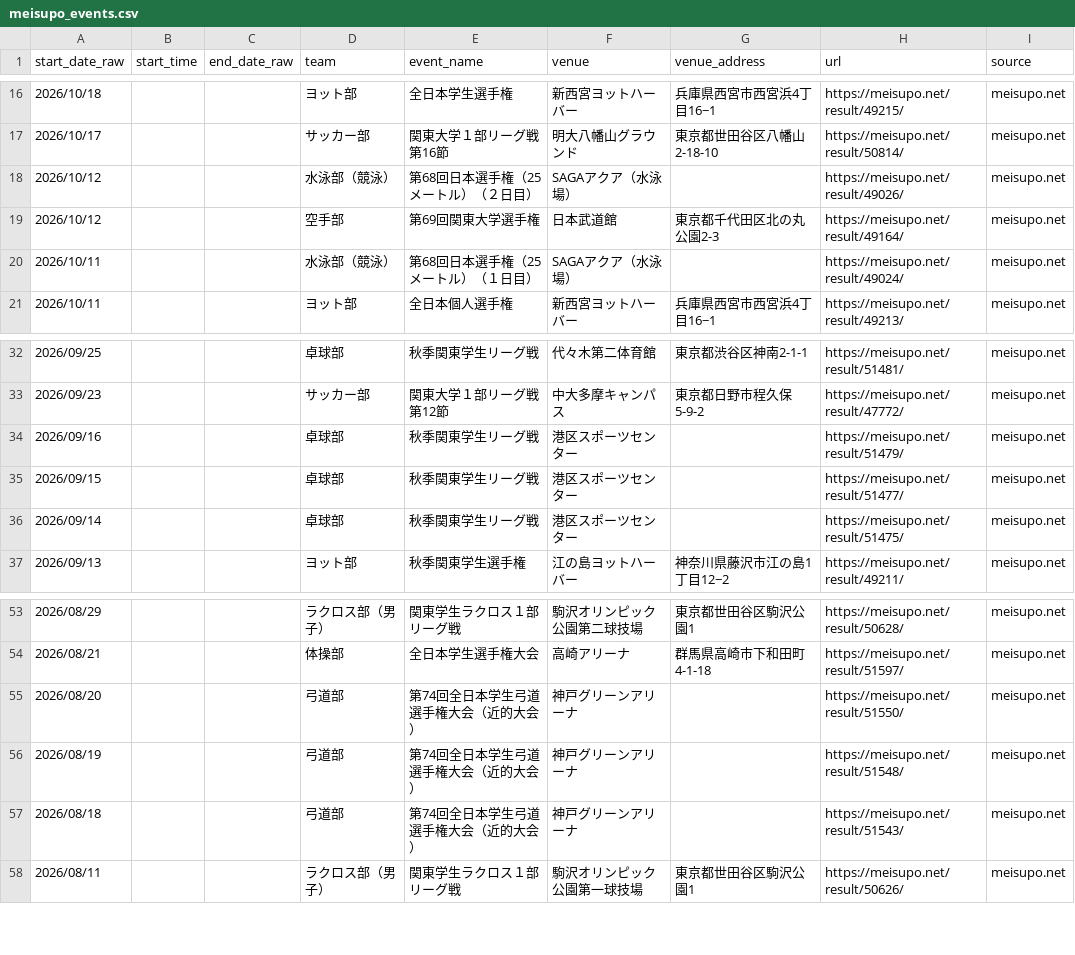
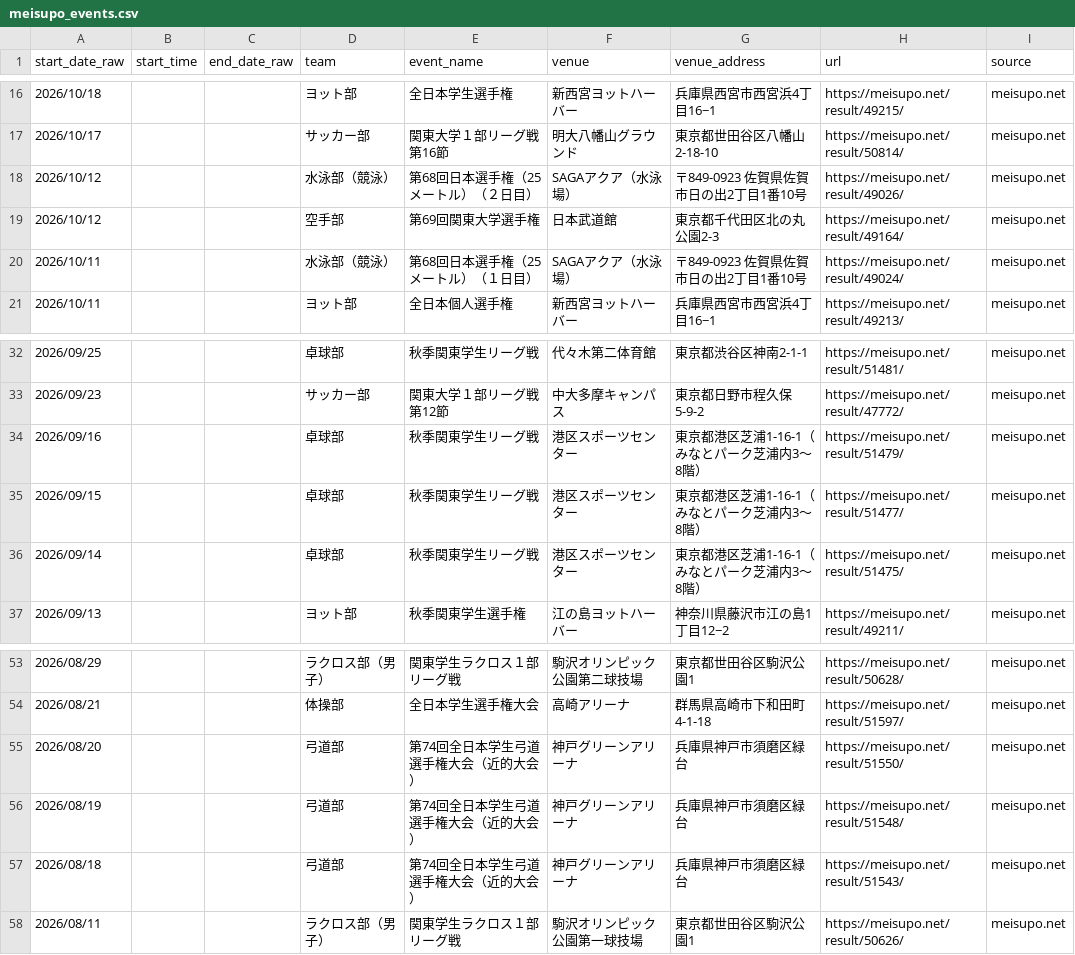
Before and after one commit to ichisasa/meiji-oen-calendar, a CSV file: data/meisupo_events.csv, drawn as a sheet; only a part is shown, gaps mark what is left out.

```diff
--- a/data/meisupo_events.csv
+++ b/data/meisupo_events.csv
@@ -17,5 +17,5 @@
 2026/10/17,,,サッカー部,関東大学１部リーグ戦第16節,明大八幡山グラウンド,東京都世田谷区八幡山2-18-10,https://meisupo.net/result/50814/,meisupo.net
-2026/10/12,,,水泳部（競泳）,第68回日本選手権（25メートル）（２日目）,SAGAアクア（水泳場）,,https://meisupo.net/result/49026/,meisupo.net
+2026/10/12,,,水泳部（競泳）,第68回日本選手権（25メートル）（２日目）,SAGAアクア（水泳場）,〒849-0923 佐賀県佐賀市日の出2丁目1番10号,https://meisupo.net/result/49026/,meisupo.net
 2026/10/12,,,空手部,第69回関東大学選手権,日本武道館,東京都千代田区北の丸公園2-3,https://meisupo.net/result/49164/,meisupo.net
-2026/10/11,,,水泳部（競泳）,第68回日本選手権（25メートル）（１日目）,SAGAアクア（水泳場）,,https://meisupo.net/result/49024/,meisupo.net
+2026/10/11,,,水泳部（競泳）,第68回日本選手権（25メートル）（１日目）,SAGAアクア（水泳場）,〒849-0923 佐賀県佐賀市日の出2丁目1番10号,https://meisupo.net/result/49024/,meisupo.net
 2026/10/11,,,ヨット部,全日本個人選手権,新西宮ヨットハーバー,兵庫県西宮市西宮浜4丁目16−1,https://meisupo.net/result/49213/,meisupo.net
@@ -33,5 +33,5 @@
 2026/09/23,,,サッカー部,関東大学１部リーグ戦第12節,中大多摩キャンパス,東京都日野市程久保5-9-2,https://meisupo.net/result/47772/,meisupo.net
-2026/09/16,,,卓球部,秋季関東学生リーグ戦,港区スポーツセンター,,https://meisupo.net/result/51479/,meisupo.net
-2026/09/15,,,卓球部,秋季関東学生リーグ戦,港区スポーツセンター,,https://meisupo.net/result/51477/,meisupo.net
-2026/09/14,,,卓球部,秋季関東学生リーグ戦,港区スポーツセンター,,https://meisupo.net/result/51475/,meisupo.net
+2026/09/16,,,卓球部,秋季関東学生リーグ戦,港区スポーツセンター,東京都港区芝浦1-16-1（みなとパーク芝浦内3〜8階）,https://meisupo.net/result/51479/,meisupo.net
+2026/09/15,,,卓球部,秋季関東学生リーグ戦,港区スポーツセンター,東京都港区芝浦1-16-1（みなとパーク芝浦内3〜8階）,https://meisupo.net/result/51477/,meisupo.net
+2026/09/14,,,卓球部,秋季関東学生リーグ戦,港区スポーツセンター,東京都港区芝浦1-16-1（みなとパーク芝浦内3〜8階）,https://meisupo.net/result/51475/,meisupo.net
 2026/09/13,,,ヨット部,秋季関東学生選手権,江の島ヨットハーバー,神奈川県藤沢市江の島1丁目12−2,https://meisupo.net/result/49211/,meisupo.net
@@ -54,5 +54,5 @@
 2026/08/21,,,体操部,全日本学生選手権大会,高崎アリーナ,群馬県高崎市下和田町4-1-18,https://meisupo.net/result/51597/,meisupo.net
-2026/08/20,,,弓道部,第74回全日本学生弓道選手権大会（近的大会）,神戸グリーンアリーナ,,https://meisupo.net/result/51550/,meisupo.net
-2026/08/19,,,弓道部,第74回全日本学生弓道選手権大会（近的大会）,神戸グリーンアリーナ,,https://meisupo.net/result/51548/,meisupo.net
-2026/08/18,,,弓道部,第74回全日本学生弓道選手権大会（近的大会）,神戸グリーンアリーナ,,https://meisupo.net/result/51543/,meisupo.net
+2026/08/20,,,弓道部,第74回全日本学生弓道選手権大会（近的大会）,神戸グリーンアリーナ,兵庫県神戸市須磨区緑台,https://meisupo.net/result/51550/,meisupo.net
+2026/08/19,,,弓道部,第74回全日本学生弓道選手権大会（近的大会）,神戸グリーンアリーナ,兵庫県神戸市須磨区緑台,https://meisupo.net/result/51548/,meisupo.net
+2026/08/18,,,弓道部,第74回全日本学生弓道選手権大会（近的大会）,神戸グリーンアリーナ,兵庫県神戸市須磨区緑台,https://meisupo.net/result/51543/,meisupo.net
 2026/08/11,,,ラクロス部（男子）,関東学生ラクロス１部リーグ戦,駒沢オリンピック公園第一球技場,東京都世田谷区駒沢公園1,https://meisupo.net/result/50626/,meisupo.net
```
